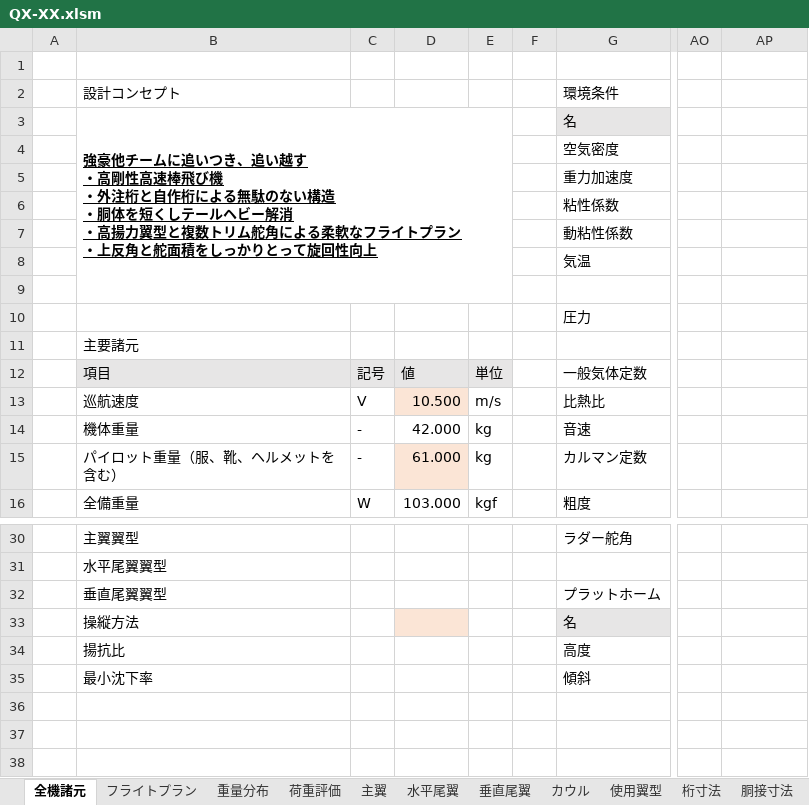
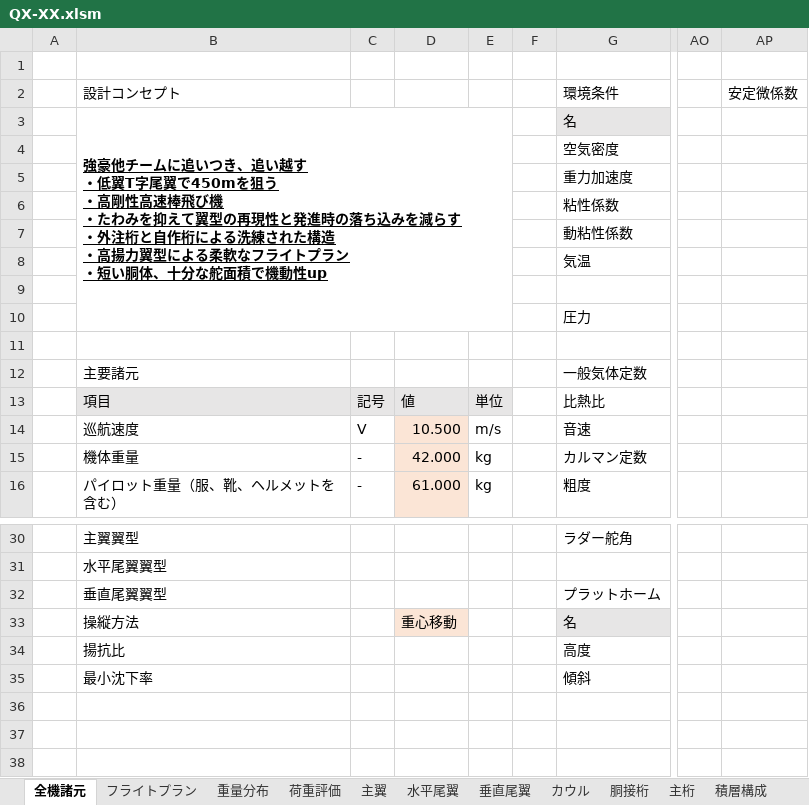
Before and after one commit to mr-haya/QX-design, an Excel workbook: QX-XX.xlsm, sheet 全機諸元, drawn as a sheet; only a part is shown, gaps mark what is left out; values as stored, in another font and other column widths than the file's, no borders; charts and pictures not drawn; ↵ is a line break in a cell; the diff covers the shown part only; the diff names each change by its address in the sheet, - before the commit and + after, or states it on an @@ line.

```diff
--- a/QX-XX.xlsm (sheet 全機諸元)
+++ b/QX-XX.xlsm (sheet 全機諸元)
-sheet tab: 桁寸法
-sheet tab: 胴接寸法
+sheet tab: 胴接桁
+sheet tab: 主桁
-AP2: (empty)
+AP2: 安定微係数
-B3: …越す ↵ ・高剛性高速棒飛び機 ↵ ・外注桁と自作桁による無駄のない構造 ↵ ・胴体を短くしテールヘビー解消 ↵ ・高揚力翼型と複数トリム舵角による柔軟なフライトプラン ↵ ・上反角と舵面積をしっかりとって旋回性向上
+B3: …越す ↵ ・低翼T字尾翼で450mを狙う ↵ ・高剛性高速棒飛び機 ↵ ・たわみを抑えて翼型の再現性と発進時の落ち込みを減らす ↵ ・外注桁と自作桁による洗練された構造 ↵ ・高揚力翼型による柔軟なフライトプラン ↵ ・短い胴体、十分な舵面積で機動性up
-B3:E9 merged
+B3:E10 merged
-B11: 主要諸元
+B11: (empty)
-B12: 項目
+B12: 主要諸元
-B12:E12 fill: #E7E6E6
+B12:E12 fill: none
-C12: 記号
+C12: (empty)
-D12: 値
+D12: (empty)
-E12: 単位
+E12: (empty)
-B13: 巡航速度
+B13: 項目
-B13:C13 fill: none
+B13:C13 fill: #E7E6E6
-C13: V
+C13: 記号
-D13: 10.500
+D13: 値
-E13: m/s
+E13: 単位
-E13 fill: none
+E13 fill: #E7E6E6
-B14: 機体重量
+B14: 巡航速度
-C14: -
+C14: V
-D14: 42.000
+D14: 10.500
-D14 fill: none
+D14 fill: #FBE5D6
-E14: kg
+E14: m/s
-B15: パイロット重量（服、靴、ヘルメットを含む）
+B15: 機体重量
-D15: 61.000
+D15: 42.000
-B16: 全備重量
+B16: パイロット重量（服、靴、ヘルメットを含む）
-C16: W
+C16: -
-D16: 103.000
+D16: 61.000
-D16 fill: none
+D16 fill: #FBE5D6
-E16: kgf
+E16: kg
-D33: (empty)
+D33: 重心移動
```
Also changed, not shown: 26 edited cells and cell formats elsewhere in this sheet, sheet 垂直尾翼, sheet 水平尾翼, sheet 主翼, sheet 重量分布, sheet 積層構成, sheet 翼型, 4 more sheets, other sheet tabs, formulas that keep their value, charts or pictures.
